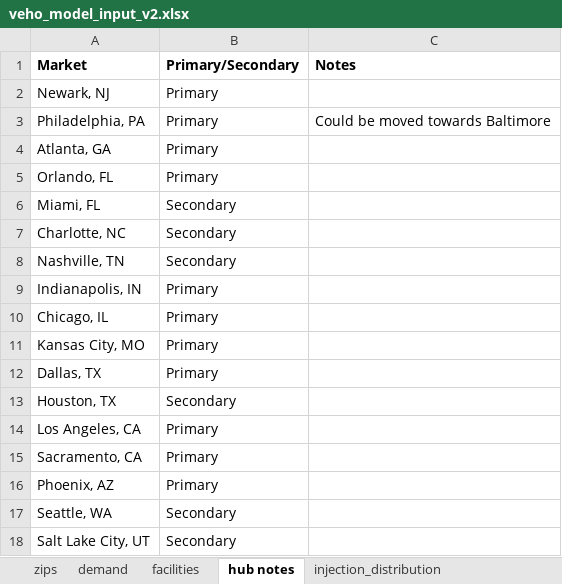
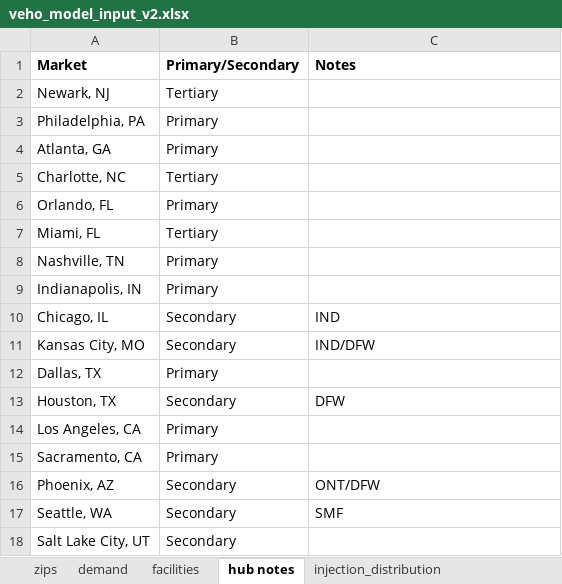
Before and after one commit to cwr213/veho_network_model_v4, an Excel workbook: data/veho_model_input_v2.xlsx, sheet hub notes, drawn as a sheet; values as stored, in another font and other column widths than the file's, no borders; removed rows and columns are numbered as before the commit, all else as after; the diff names each change by its address in the sheet, - before the commit and + after, or states it on an @@ line.

```diff
--- a/data/veho_model_input_v2.xlsx (sheet hub notes)
+++ b/data/veho_model_input_v2.xlsx (sheet hub notes)
-B2 (Primary/Secondary): Primary
+B2 (Primary/Secondary): Tertiary
-C3 (Notes): Could be moved towards Baltimore
+C3 (Notes): (empty)
+row 5: Charlotte, NC | Tertiary
-B7 (Primary/Secondary): Secondary
+B7 (Primary/Secondary): Tertiary
-row 7: Charlotte, NC | Secondary
-B8 (Primary/Secondary): Secondary
+B8 (Primary/Secondary): Primary
-B10:B11 (Primary/Secondary): Primary
+B10:B11 (Primary/Secondary): Secondary
-C10 (Notes): (empty)
+C10 (Notes): IND
-C11 (Notes): (empty)
+C11 (Notes): IND/DFW
-C13 (Notes): (empty)
+C13 (Notes): DFW
-B16 (Primary/Secondary): Primary
+B16 (Primary/Secondary): Secondary
-C16 (Notes): (empty)
+C16 (Notes): ONT/DFW
-C17 (Notes): (empty)
+C17 (Notes): SMF
```
Also changed, not shown: sheet scenarios, outputs/2028_peak_results_v1.xlsx, 5 other files.
